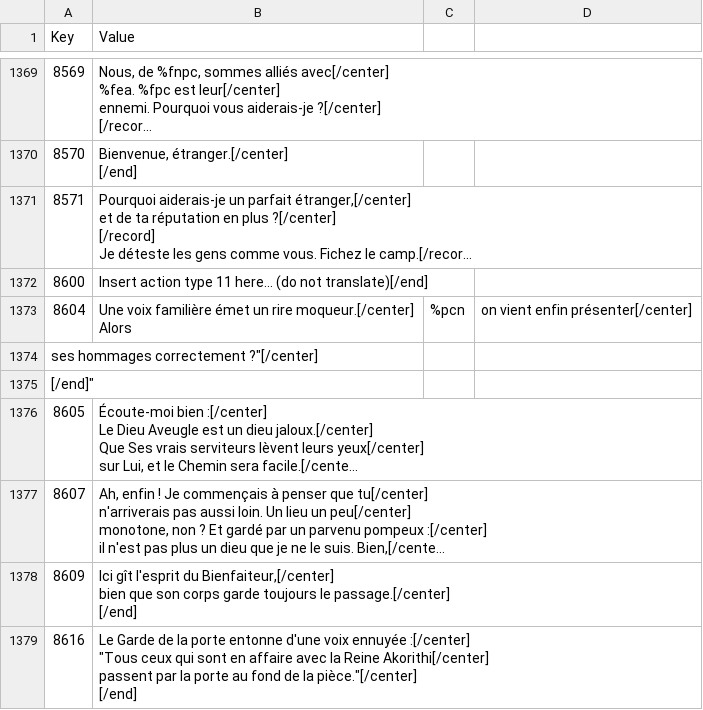
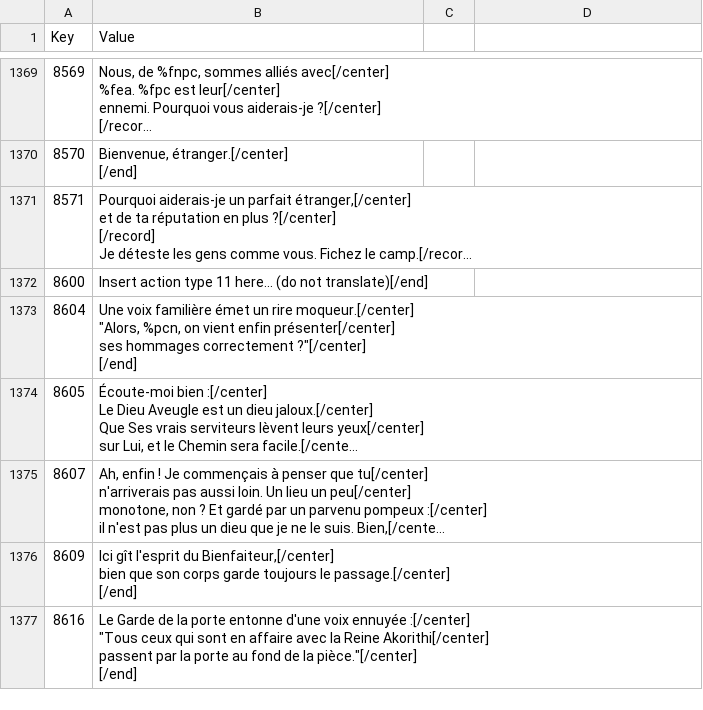
Before and after one commit to Daneel53/DFU-en-francais, a CSV file: Fichiers pour DFU/RSC/Internal_RSC.csv, drawn as a sheet; only a part is shown, gaps mark what is left out; long unchanged cells end in …; ↵ is a line break in a cell; the diff names each change by its address in the sheet, - before the commit and + after, or states it on an @@ line.

Commit message:
Correction de double guillemets solitaires

```diff
--- a/Fichiers pour DFU/RSC/Internal_RSC.csv
+++ b/Fichiers pour DFU/RSC/Internal_RSC.csv
-B1373 (Value): …rire moqueur.[/center] ↵ Alors
+B1373 (Value): …rire moqueur.[/center] ↵ "Alors, %pcn, on vient enfin présenter[/center] ↵ ses hommages correctement ?"[/center] ↵ [/end]
-C1373: %pcn
+C1373: (empty)
-D1373: on vient enfin présenter[/center]
+D1373: (empty)
-row 1374: ses hommages correctement ?"[/center]
-row 1375: [/end]"
```
